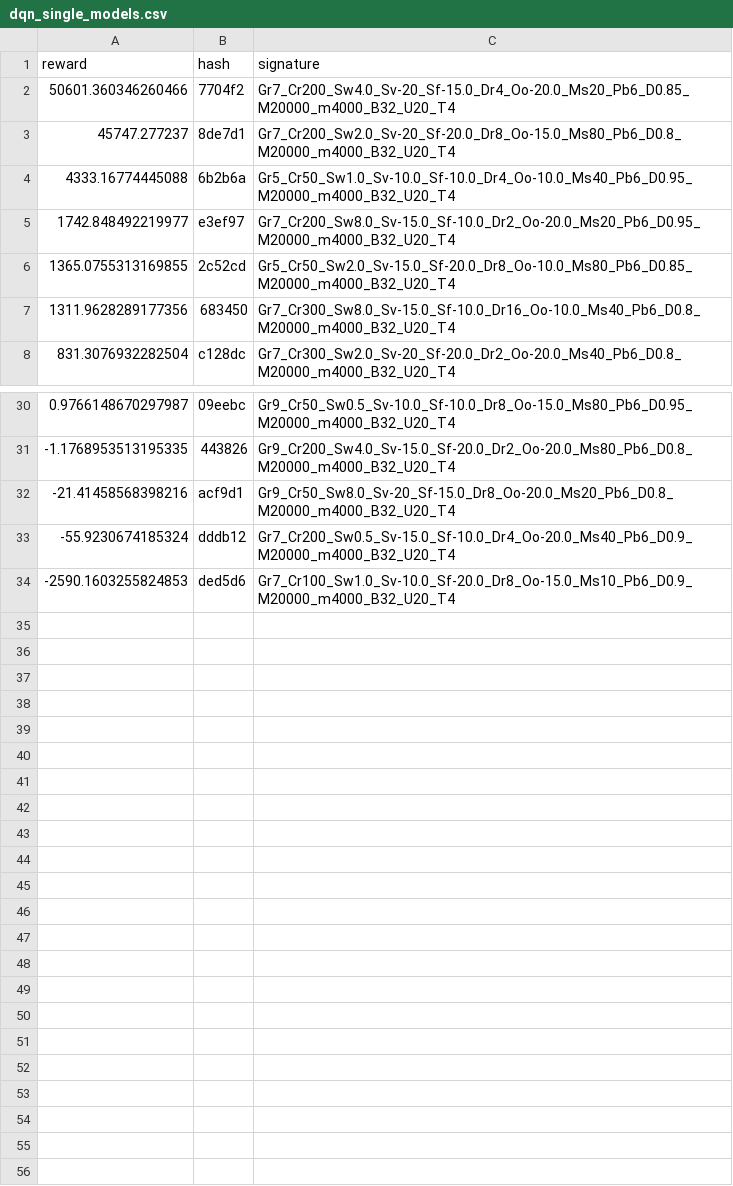
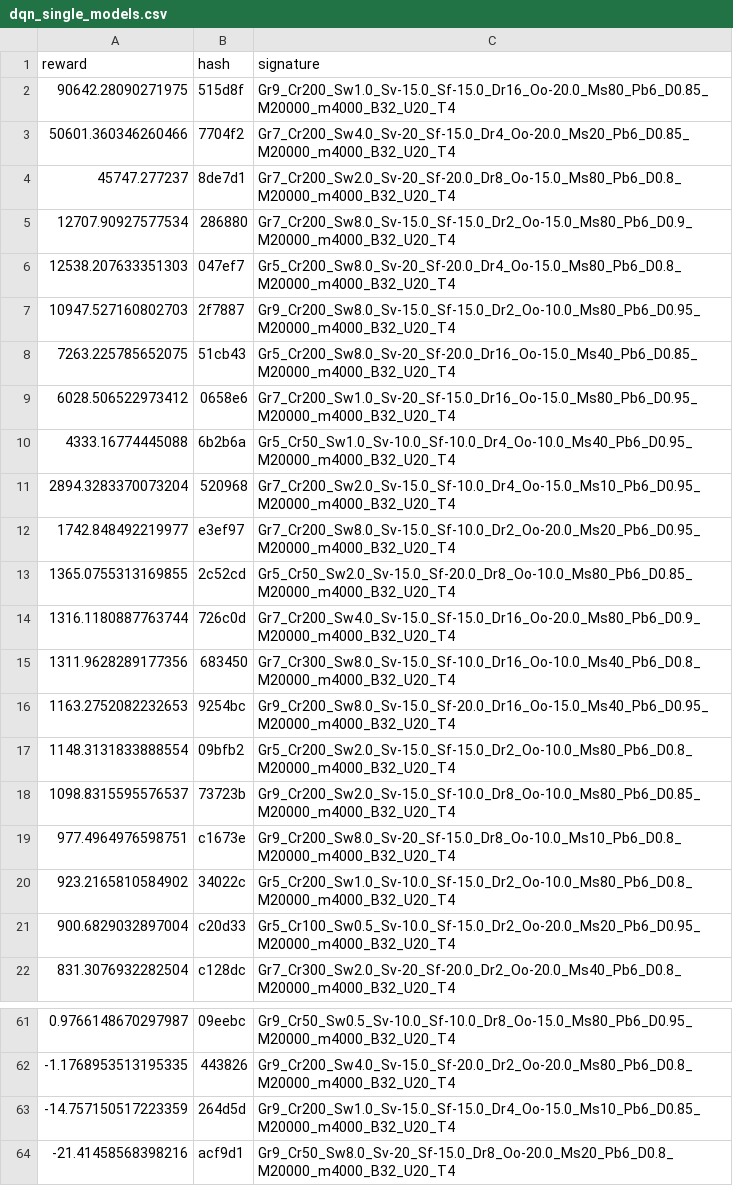
Before and after one commit to MKuranowski/STUD-SIU, a CSV file: dqn_single_models.csv, drawn as a sheet; only a part is shown, gaps mark what is left out; the shorter side is filled out with more unchanged rows; the diff covers the shown part only.

```diff
--- a/dqn_single_models.csv
+++ b/dqn_single_models.csv
@@ -1,8 +1,22 @@
 reward,hash,signature
+90642.28090271975,515d8f,Gr9_Cr200_Sw1.0_Sv-15.0_Sf-15.0_Dr16_Oo-20.0_Ms80_Pb6_D0.85_M20000_m4000_B32_U20_T4
 50601.360346260466,7704f2,Gr7_Cr200_Sw4.0_Sv-20_Sf-15.0_Dr4_Oo-20.0_Ms20_Pb6_D0.85_M20000_m4000_B32_U20_T4
 45747.277237,8de7d1,Gr7_Cr200_Sw2.0_Sv-20_Sf-20.0_Dr8_Oo-15.0_Ms80_Pb6_D0.8_M20000_m4000_B32_U20_T4
+12707.90927577534,286880,Gr7_Cr200_Sw8.0_Sv-15.0_Sf-15.0_Dr2_Oo-15.0_Ms80_Pb6_D0.9_M20000_m4000_B32_U20_T4
+12538.207633351303,047ef7,Gr5_Cr200_Sw8.0_Sv-20_Sf-20.0_Dr4_Oo-15.0_Ms80_Pb6_D0.8_M20000_m4000_B32_U20_T4
+10947.527160802703,2f7887,Gr9_Cr200_Sw8.0_Sv-15.0_Sf-15.0_Dr2_Oo-10.0_Ms80_Pb6_D0.95_M20000_m4000_B32_U20_T4
+7263.225785652075,51cb43,Gr5_Cr200_Sw8.0_Sv-20_Sf-20.0_Dr16_Oo-15.0_Ms40_Pb6_D0.85_M20000_m4000_B32_U20_T4
+6028.506522973412,0658e6,Gr7_Cr200_Sw1.0_Sv-20_Sf-15.0_Dr16_Oo-15.0_Ms80_Pb6_D0.95_M20000_m4000_B32_U20_T4
 4333.16774445088,6b2b6a,Gr5_Cr50_Sw1.0_Sv-10.0_Sf-10.0_Dr4_Oo-10.0_Ms40_Pb6_D0.95_M20000_m4000_B32_U20_T4
+2894.3283370073204,520968,Gr7_Cr200_Sw2.0_Sv-15.0_Sf-10.0_Dr4_Oo-15.0_Ms10_Pb6_D0.95_M20000_m4000_B32_U20_T4
 1742.848492219977,e3ef97,Gr7_Cr200_Sw8.0_Sv-15.0_Sf-10.0_Dr2_Oo-20.0_Ms20_Pb6_D0.95_M20000_m4000_B32_U20_T4
 1365.0755313169855,2c52cd,Gr5_Cr50_Sw2.0_Sv-15.0_Sf-20.0_Dr8_Oo-10.0_Ms80_Pb6_D0.85_M20000_m4000_B32_U20_T4
+1316.1180887763744,726c0d,Gr7_Cr200_Sw4.0_Sv-15.0_Sf-15.0_Dr16_Oo-20.0_Ms80_Pb6_D0.9_M20000_m4000_B32_U20_T4
 1311.9628289177356,683450,Gr7_Cr300_Sw8.0_Sv-15.0_Sf-10.0_Dr16_Oo-10.0_Ms40_Pb6_D0.8_M20000_m4000_B32_U20_T4
+1163.2752082232653,9254bc,Gr9_Cr200_Sw8.0_Sv-15.0_Sf-20.0_Dr16_Oo-15.0_Ms40_Pb6_D0.95_M20000_m4000_B32_U20_T4
+1148.3131833888554,09bfb2,Gr5_Cr200_Sw2.0_Sv-15.0_Sf-15.0_Dr2_Oo-10.0_Ms80_Pb6_D0.8_M20000_m4000_B32_U20_T4
+1098.8315595576537,73723b,Gr9_Cr200_Sw2.0_Sv-15.0_Sf-10.0_Dr8_Oo-10.0_Ms80_Pb6_D0.85_M20000_m4000_B32_U20_T4
+977.4964976598751,c1673e,Gr9_Cr200_Sw8.0_Sv-20_Sf-15.0_Dr8_Oo-10.0_Ms10_Pb6_D0.8_M20000_m4000_B32_U20_T4
+923.2165810584902,34022c,Gr5_Cr200_Sw1.0_Sv-10.0_Sf-15.0_Dr2_Oo-10.0_Ms80_Pb6_D0.8_M20000_m4000_B32_U20_T4
+900.6829032897004,c20d33,Gr5_Cr100_Sw0.5_Sv-10.0_Sf-15.0_Dr2_Oo-20.0_Ms20_Pb6_D0.95_M20000_m4000_B32_U20_T4
 831.3076932282504,c128dc,Gr7_Cr300_Sw2.0_Sv-20_Sf-20.0_Dr2_Oo-20.0_Ms40_Pb6_D0.8_M20000_m4000_B32_U20_T4
@@ -31,2 +62,3 @@ reward,hash,signature
 -1.1768953513195335,443826,Gr9_Cr200_Sw4.0_Sv-15.0_Sf-20.0_Dr2_Oo-20.0_Ms80_Pb6_D0.8_M20000_m4000_B32_U20_T4
+-14.757150517223359,264d5d,Gr9_Cr200_Sw1.0_Sv-15.0_Sf-15.0_Dr4_Oo-15.0_Ms10_Pb6_D0.85_M20000_m4000_B32_U20_T4
 -21.41458568398216,acf9d1,Gr9_Cr50_Sw8.0_Sv-20_Sf-15.0_Dr8_Oo-20.0_Ms20_Pb6_D0.8_M20000_m4000_B32_U20_T4
```
Also changed, not shown: 18 added rows elsewhere in this file, 1 other file.
